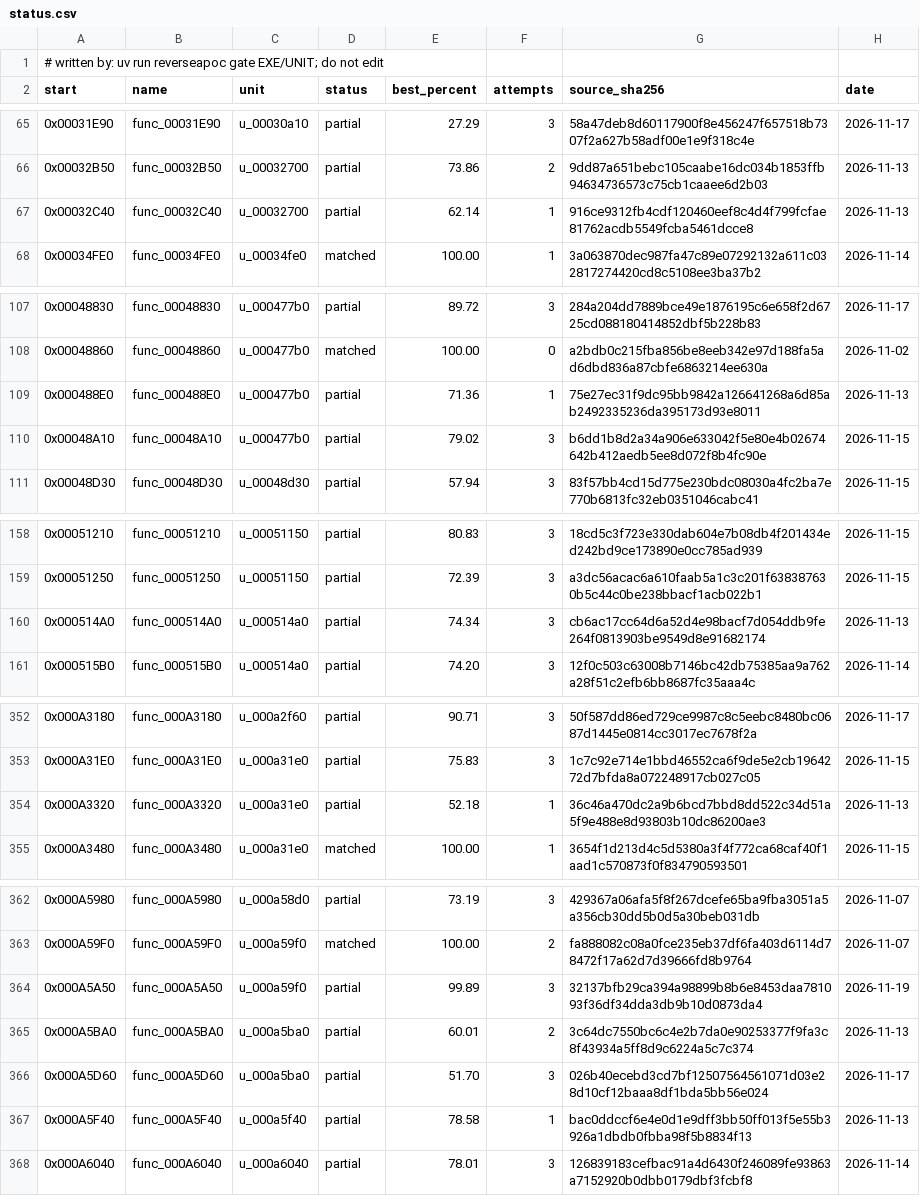
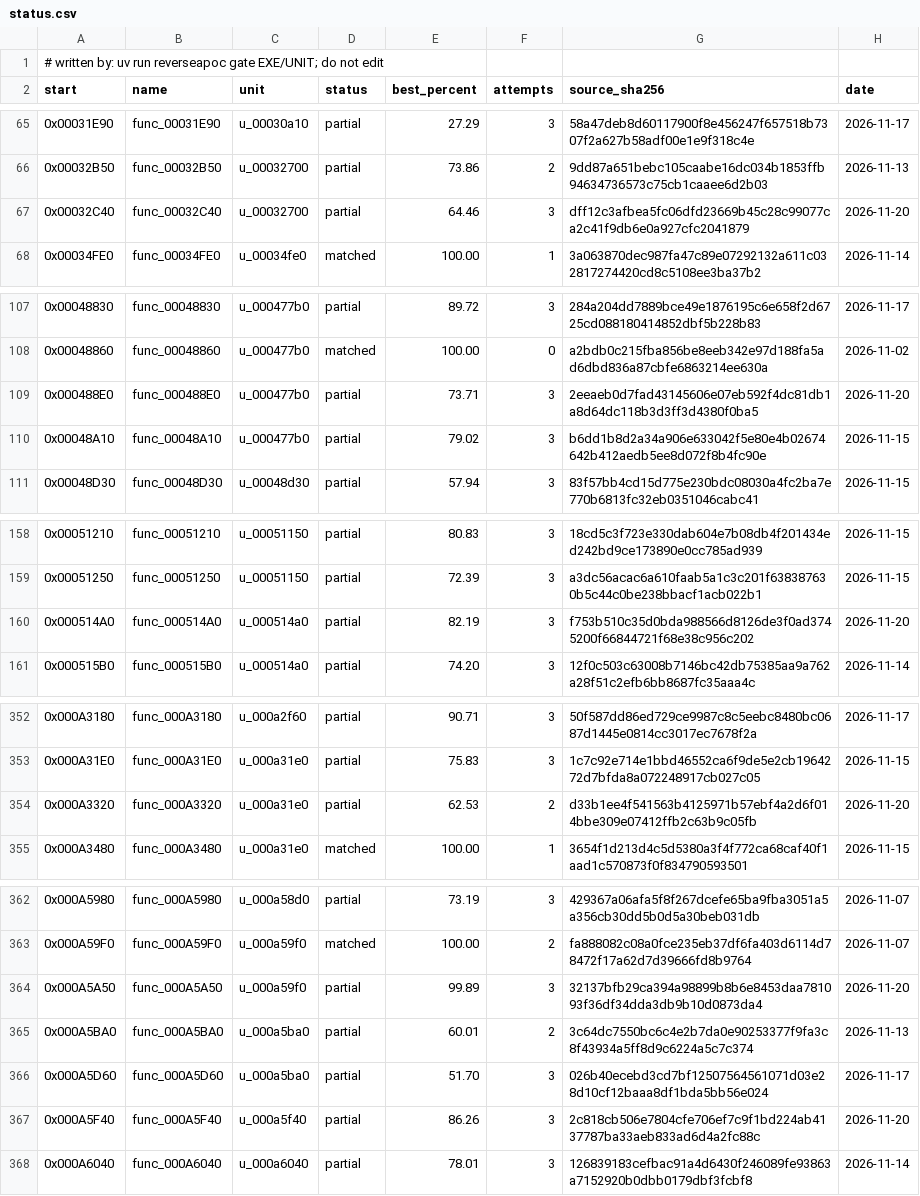
Before and after one commit to ayrtondenner/ReverseApoc, a CSV file: config/ufo2p/status.csv, drawn as a sheet; only a part is shown, gaps mark what is left out; the diff covers the shown part only.

```diff
--- a/config/ufo2p/status.csv
+++ b/config/ufo2p/status.csv
@@ -66,3 +66,3 @@ start,name,unit,status,best_percent,attempts,source_sha256,date
 0x00032B50,func_00032B50,u_00032700,partial,73.86,2,9dd87a651bebc105caabe16dc034b1853ffb94634736573c75cb1caaee6d2b03,2026-11-13
-0x00032C40,func_00032C40,u_00032700,partial,62.14,1,916ce9312fb4cdf120460eef8c4d4f799fcfae81762acdb5549fcba5461dcce8,2026-11-13
+0x00032C40,func_00032C40,u_00032700,partial,64.46,3,dff12c3afbea5fc06dfd23669b45c28c99077ca2c41f9db6e0a927cfc2041879,2026-11-20
 0x00034FE0,func_00034FE0,u_00034fe0,matched,100.00,1,3a063870dec987fa47c89e07292132a611c032817274420cd8c5108ee3ba37b2,2026-11-14
@@ -108,3 +108,3 @@ start,name,unit,status,best_percent,attempts,source_sha256,date
 0x00048860,func_00048860,u_000477b0,matched,100.00,0,a2bdb0c215fba856be8eeb342e97d188fa5ad6dbd836a87cbfe6863214ee630a,2026-11-02
-0x000488E0,func_000488E0,u_000477b0,partial,71.36,1,75e27ec31f9dc95bb9842a126641268a6d85ab2492335236da395173d93e8011,2026-11-13
+0x000488E0,func_000488E0,u_000477b0,partial,73.71,3,2eeaeb0d7fad43145606e07eb592f4dc81db1a8d64dc118b3d3ff3d4380f0ba5,2026-11-20
 0x00048A10,func_00048A10,u_000477b0,partial,79.02,3,b6dd1b8d2a34a906e633042f5e80e4b02674642b412aedb5ee8d072f8b4fc90e,2026-11-15
@@ -159,3 +159,3 @@ start,name,unit,status,best_percent,attempts,source_sha256,date
 0x00051250,func_00051250,u_00051150,partial,72.39,3,a3dc56acac6a610faab5a1c3c201f638387630b5c44c0be238bbacf1acb022b1,2026-11-15
-0x000514A0,func_000514A0,u_000514a0,partial,74.34,3,cb6ac17cc64d6a52d4e98bacf7d054ddb9fe264f0813903be9549d8e91682174,2026-11-13
+0x000514A0,func_000514A0,u_000514a0,partial,82.19,3,f753b510c35d0bda988566d8126de3f0ad3745200f66844721f68e38c956c202,2026-11-20
 0x000515B0,func_000515B0,u_000514a0,partial,74.20,3,12f0c503c63008b7146bc42db75385aa9a762a28f51c2efb6bb8687fc35aaa4c,2026-11-14
@@ -353,3 +353,3 @@ start,name,unit,status,best_percent,attempts,source_sha256,date
 0x000A31E0,func_000A31E0,u_000a31e0,partial,75.83,3,1c7c92e714e1bbd46552ca6f9de5e2cb1964272d7bfda8a072248917cb027c05,2026-11-15
-0x000A3320,func_000A3320,u_000a31e0,partial,52.18,1,36c46a470dc2a9b6bcd7bbd8dd522c34d51a5f9e488e8d93803b10dc86200ae3,2026-11-13
+0x000A3320,func_000A3320,u_000a31e0,partial,62.53,2,d33b1ee4f541563b4125971b57ebf4a2d6f014bbe309e07412ffb2c63b9c05fb,2026-11-20
 0x000A3480,func_000A3480,u_000a31e0,matched,100.00,1,3654f1d213d4c5d5380a3f4f772ca68caf40f1aad1c570873f0f834790593501,2026-11-15
@@ -363,6 +363,6 @@ start,name,unit,status,best_percent,attempts,source_sha256,date
 0x000A59F0,func_000A59F0,u_000a59f0,matched,100.00,2,fa888082c08a0fce235eb37df6fa403d6114d78472f17a62d7d39666fd8b9764,2026-11-07
-0x000A5A50,func_000A5A50,u_000a59f0,partial,99.89,3,32137bfb29ca394a98899b8b6e8453daa781093f36df34dda3db9b10d0873da4,2026-11-19
+0x000A5A50,func_000A5A50,u_000a59f0,partial,99.89,3,32137bfb29ca394a98899b8b6e8453daa781093f36df34dda3db9b10d0873da4,2026-11-20
 0x000A5BA0,func_000A5BA0,u_000a5ba0,partial,60.01,2,3c64dc7550bc6c4e2b7da0e90253377f9fa3c8f43934a5ff8d9c6224a5c7c374,2026-11-13
 0x000A5D60,func_000A5D60,u_000a5ba0,partial,51.70,3,026b40ecebd3cd7bf12507564561071d03e28d10cf12baaa8df1bda5bb56e024,2026-11-17
-0x000A5F40,func_000A5F40,u_000a5f40,partial,78.58,1,bac0ddccf6e4e0d1e9dff3bb50ff013f5e55b3926a1dbdb0fbba98f5b8834f13,2026-11-13
+0x000A5F40,func_000A5F40,u_000a5f40,partial,86.26,3,2c818cb506e7804cfe706ef7c9f1bd224ab4137787ba33aeb833ad6d4a2fc88c,2026-11-20
 0x000A6040,func_000A6040,u_000a6040,partial,78.01,3,126839183cefbac91a4d6430f246089fe93863a7152920b0dbb0179dbf3fcbf8,2026-11-14
```
Also changed, not shown: 5 edited cells elsewhere in this file, config/tacp/status.csv, 1 other file.
